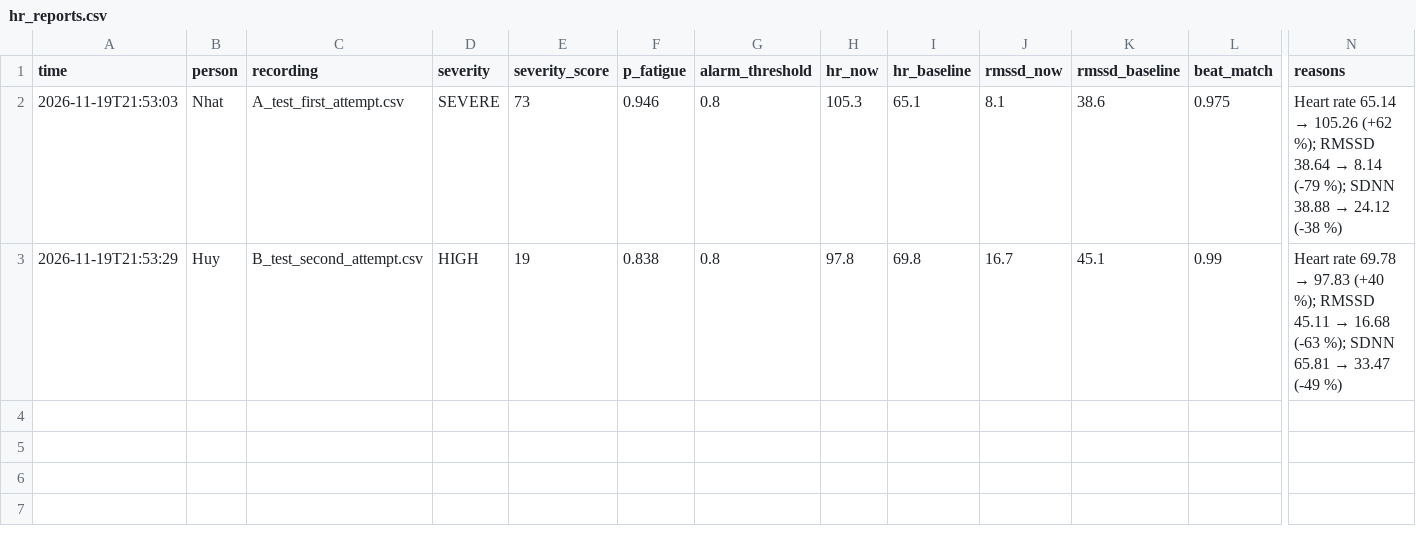
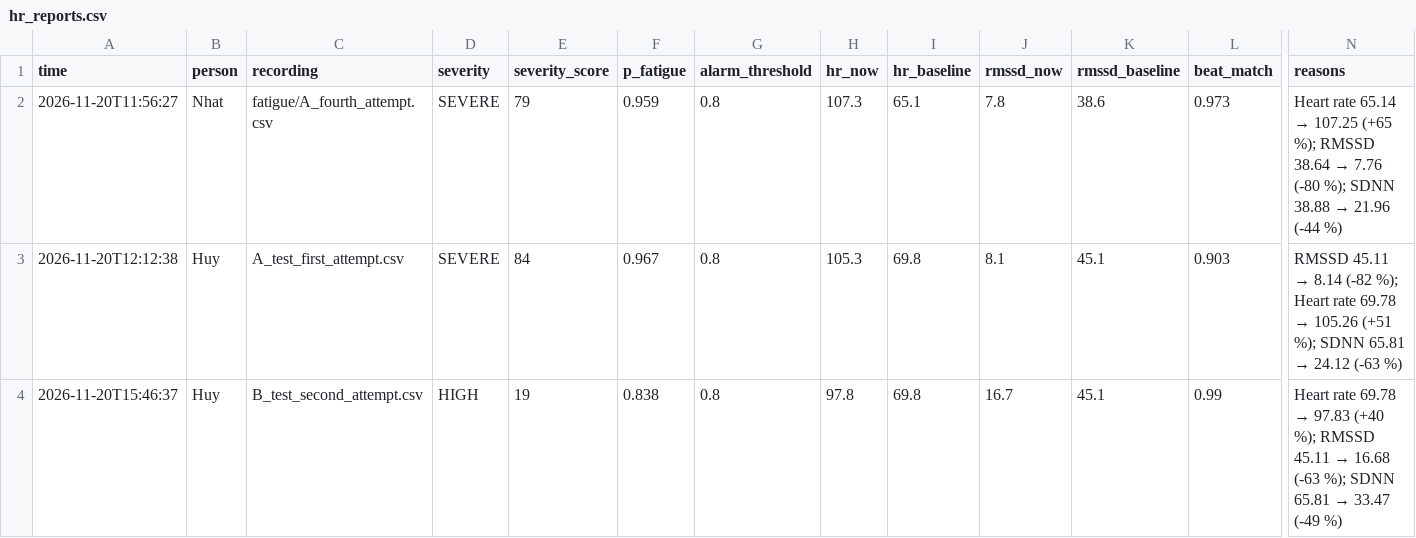
Before and after one commit to nhattruong0205/HackEdge, a CSV file: hr_reports.csv, drawn as a sheet; only a part is shown, gaps mark what is left out; addresses are those after the commit; rows hold the shown columns only; the diff names each change by its address in the sheet, - before the commit and + after, or states it on an @@ line.

```diff
--- a/hr_reports.csv
+++ b/hr_reports.csv
-A2 (time): 2026-11-19T21:53:03
+A2 (time): 2026-11-20T11:56:27
-C2 (recording): A_test_first_attempt.csv
+C2 (recording): fatigue/A_fourth_attempt.csv
-E2 (severity_score): 73
+E2 (severity_score): 79
-F2 (p_fatigue): 0.946
+F2 (p_fatigue): 0.959
-H2 (hr_now): 105.3
+H2 (hr_now): 107.3
-J2 (rmssd_now): 8.1
+J2 (rmssd_now): 7.8
-L2 (beat_match): 0.975
+L2 (beat_match): 0.973
@@ N2 (reasons): …65.14 → 105.26 (+62 %); RMSSD 38.64 → 8.14 (-79 %); SDNN 38.88 → 24.12 (-38 %) → …65.14 → 107.25 (+65 %); RMSSD 38.64 → 7.76 (-80 %); SDNN 38.88 → 21.96 (-44 %) @@
+row 3: 2026-11-20T12:12:38 | Huy | A_test_first_attempt.csv | SEVERE | 84 | 0.967 | 0.8 | 105.3 | 69.8 | 8.1 | 45.1 | 0.903 | RMSSD 45.11 → 8.14 (-82 %); Heart rate 69.78 → 105.26 (+51 %); SDNN 65.81 → 24.12 (-63 %)
-A4 (time): 2026-11-19T21:53:29
+A4 (time): 2026-11-20T15:46:37
```
Also changed, not shown: 3 other files.
